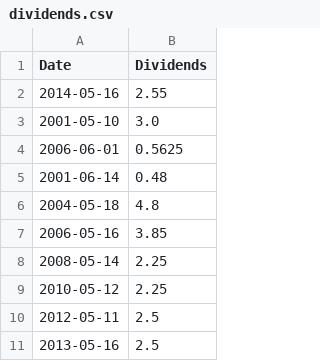
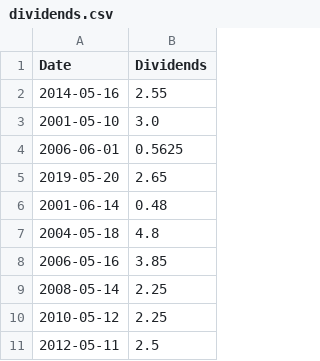
Before and after one commit to jtassin/trading-dividend, a CSV file: data/AI.PA/dividends.csv, drawn as a sheet; only a part is shown; the shorter side is filled out with more unchanged rows; the diff names each change by its address in the sheet, - before the commit and + after, or states it on an @@ line.

```diff
--- a/data/AI.PA/dividends.csv
+++ b/data/AI.PA/dividends.csv
+row 5: 2019-05-20 | 2.65
```
Also changed, not shown: data/AC.PA/dividends.csv, data/AIR.PA/dividends.csv, 31 other files.
